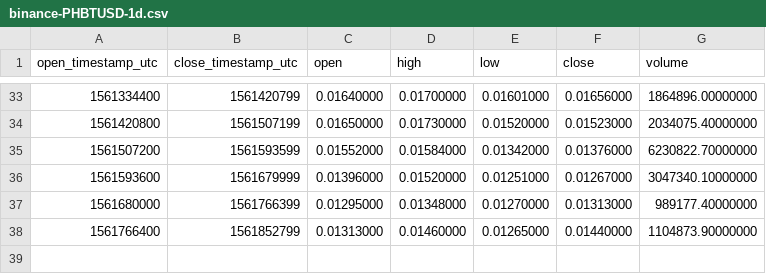
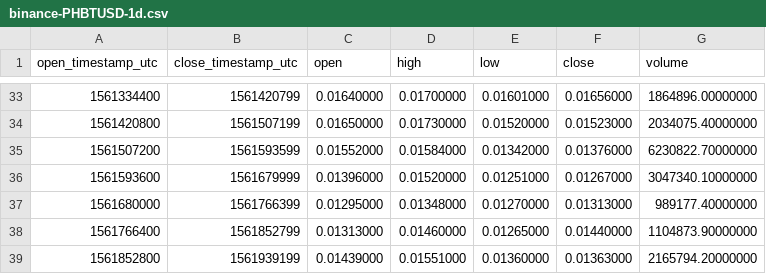
Before and after one commit to cryptobigbro/binance-PHBTUSD, a CSV file: binance-PHBTUSD-1d.csv, drawn as a sheet; only a part is shown, gaps mark what is left out.

```diff
--- a/binance-PHBTUSD-1d.csv
+++ b/binance-PHBTUSD-1d.csv
@@ -38 +38,2 @@ open_timestamp_utc,close_timestamp_utc,open,high,low,close,volume
 1561766400,1561852799,0.01313000,0.01460000,0.01265000,0.01440000,1104873.90000000
+1561852800,1561939199,0.01439000,0.01551000,0.01360000,0.01363000,2165794.20000000
```
Also changed, not shown: binance-PHBTUSD-1h.csv, 2 other files.
